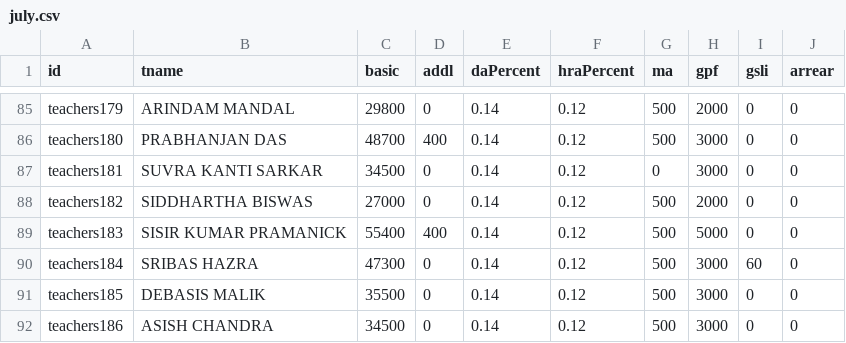
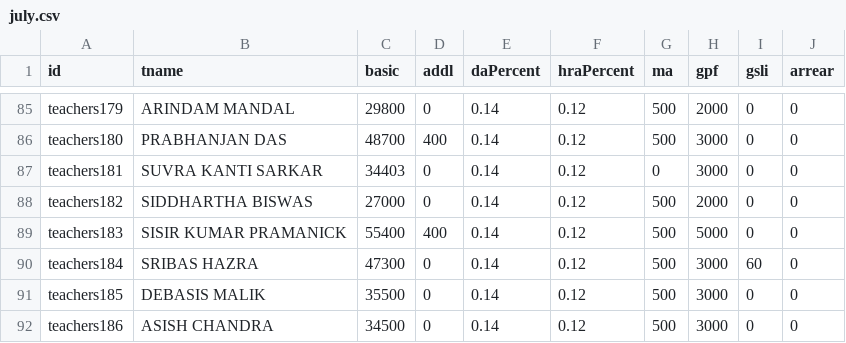
Before and after one commit to amtawestwbtpta/salary, a CSV file: july.csv, drawn as a sheet; only a part is shown, gaps mark what is left out.

```diff
--- a/july.csv
+++ b/july.csv
@@ -86,3 +86,3 @@ teachers179,ARINDAM MANDAL,29800,0,0.14,0.12,500,2000,0,0
 teachers180,PRABHANJAN DAS,48700,400,0.14,0.12,500,3000,0,0
-teachers181,SUVRA KANTI SARKAR,34500,0,0.14,0.12,0,3000,0,0
+teachers181,SUVRA KANTI SARKAR,34403,0,0.14,0.12,0,3000,0,0
 teachers182,SIDDHARTHA BISWAS,27000,0,0.14,0.12,500,2000,0,0
```
Also changed, not shown: february.csv, january.csv, 3 other files.
